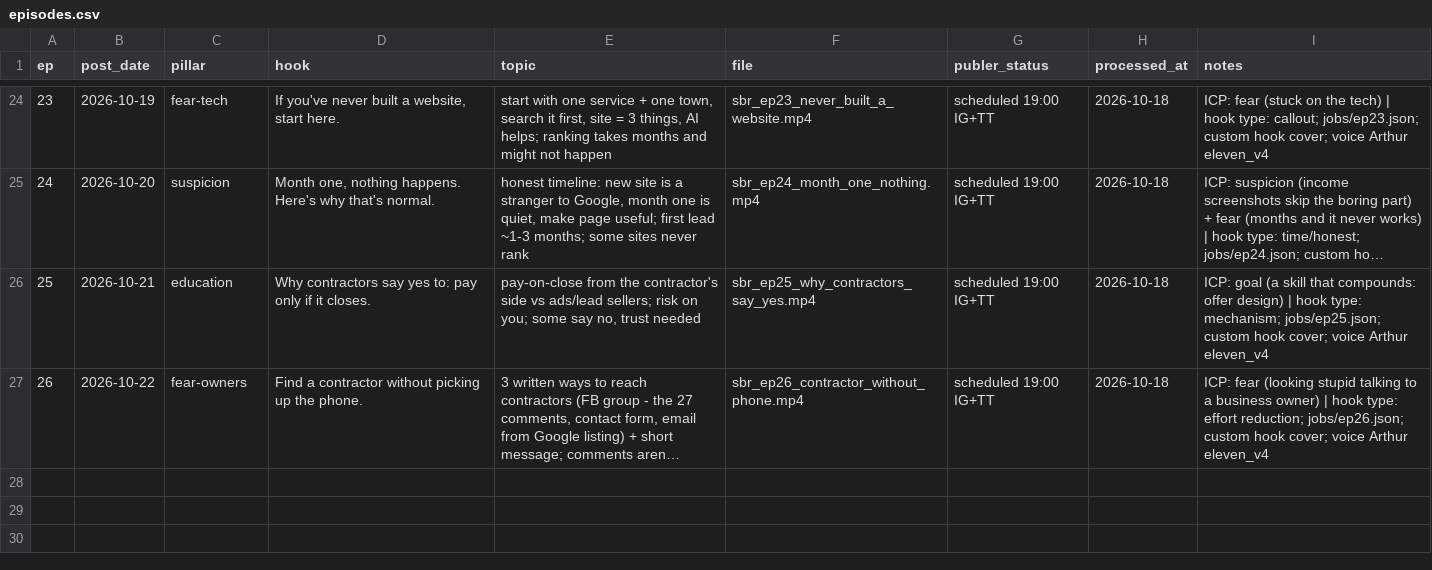
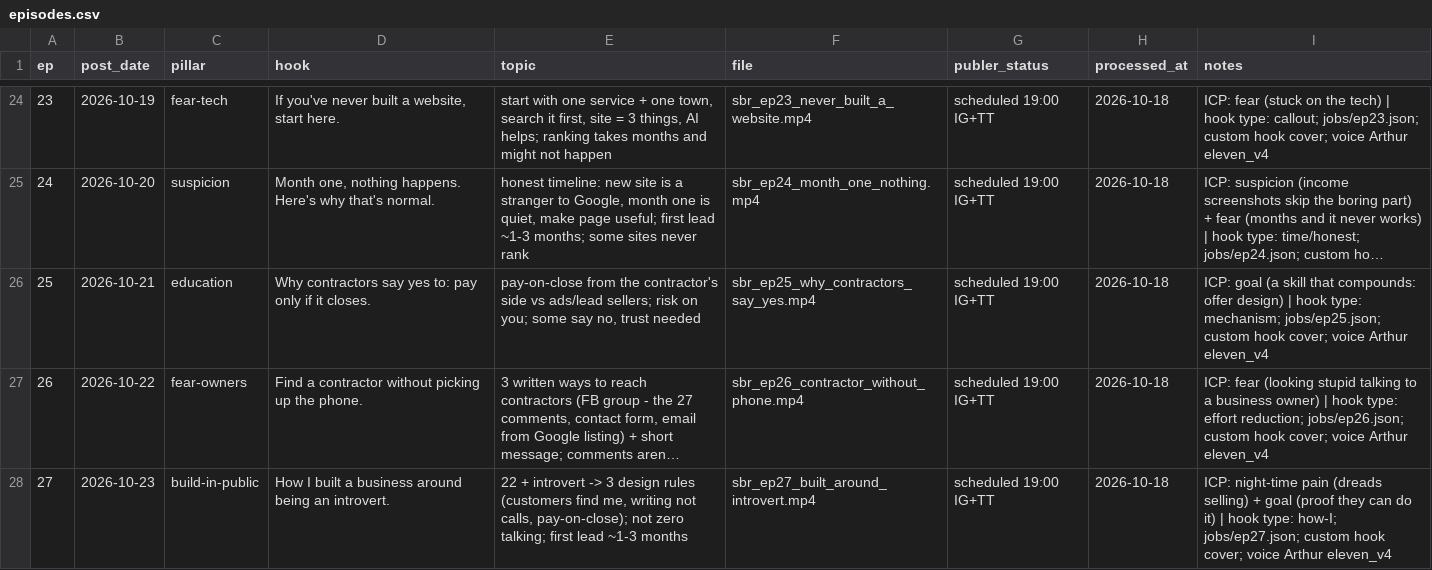
Before and after one commit to attias7/bww-videos, a CSV file: sbr/episodes.csv, drawn as a sheet; only a part is shown, gaps mark what is left out; long unchanged cells end in …; the diff names each change by its address in the sheet, - before the commit and + after, or states it on an @@ line.

```diff
--- a/sbr/episodes.csv
+++ b/sbr/episodes.csv
+row 28: 27 | 2026-10-23 | build-in-public | How I built a business around being an introvert. | 22 + introvert -> 3 design rules (customers find me, writing not calls, pay-on-close); not zero talking; first lead ~1-3 months | sbr_ep27_built_around_introvert.mp4 | scheduled 19:00 IG+TT | 2026-10-18 | ICP: night-time pain (dreads selling) + goal (proof they can do it) | hook type: how-I; jobs/ep27.json; custom hook cover; voice Arthur eleven_v4
```
Also changed, not shown: 1 other file.
